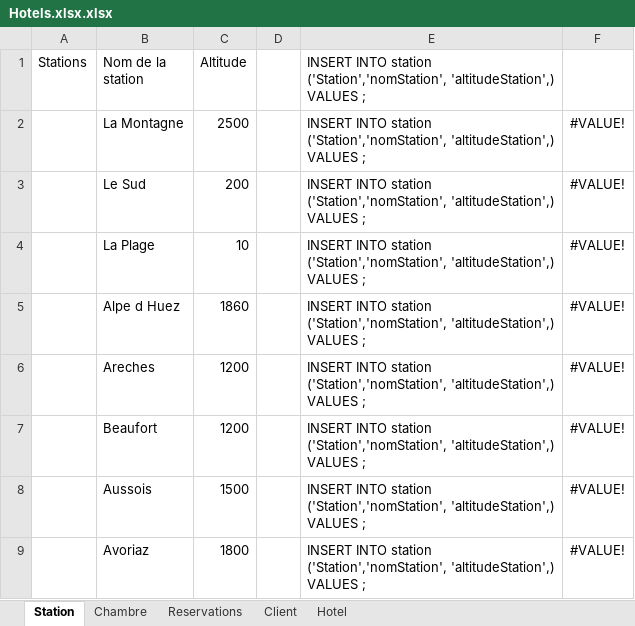
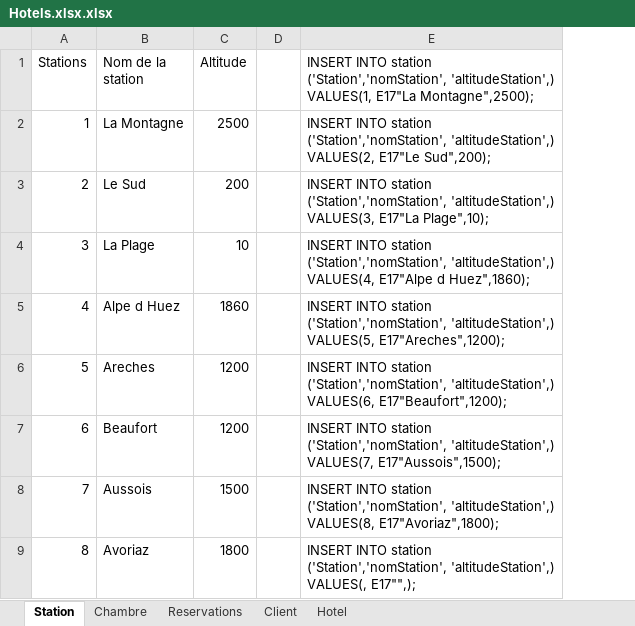
Before and after one commit to clem96/Clement, an Excel workbook: EVAL_BDD_Clement/Hotels.xlsx.xlsx, sheet Station, drawn as a sheet; values as stored, in another font and other column widths than the file's, no borders; removed rows and columns are numbered as before the commit, all else as after; the diff names each change by its address in the sheet, - before the commit and + after, or states it on an @@ line.

```diff
--- a/EVAL_BDD_Clement/Hotels.xlsx.xlsx (sheet Station)
+++ b/EVAL_BDD_Clement/Hotels.xlsx.xlsx (sheet Station)
-column A (Stations), empty
+column A (Stations), rows 2-9: 1 | 2 | 3 | 4 | 5 | 6 | 7 | 8
-column E, rows 1-9: all INSERT INTO station ('Station','nomStation', 'altitudeStation',) VALUES ;
-column F, rows 2-9: all #VALUE!
+column E, rows 1-9: INSERT INTO station ('Station','nomStation', 'altitudeStation',) VALUES(1, E17"La Montagne",2500); | INSERT INTO station ('Station','nomStation', 'altitudeStation',) VALUES(2, E17"Le Sud",200); | INSERT INTO station ('Station','nomStation', 'altitudeStation',) VALUES(3, E17"La Plage",10); | INSERT INTO station ('Station','nomStation', 'altitudeStation',) VALUES(4, E17"Alpe d Huez",1860); | INSERT INTO station ('Station','nomStation', 'altitudeStation',) VALUES(5, E17"Areches",1200); | INSERT INTO station ('Station','nomStation', 'altitudeStation',) VALUES(6, E17"Beaufort",1200); | INSERT INTO station ('Station','nomStation', 'altitudeStation',) VALUES(7, E17"Aussois",1500); | INSERT INTO station ('Station','nomStation', 'altitudeStation',) VALUES(8, E17"Avoriaz",1800); | INSERT INTO station ('Station','nomStation', 'altitudeStation',) VALUES(, E17"",);
```
Also changed, not shown: 12 other files.
